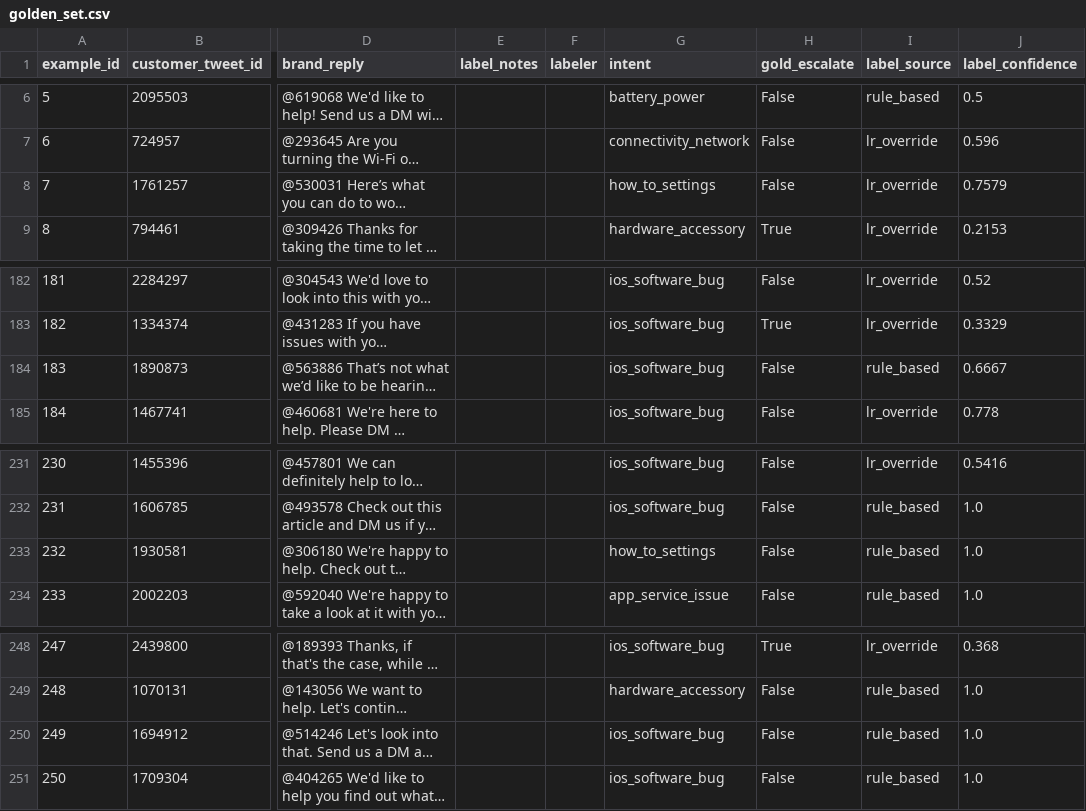
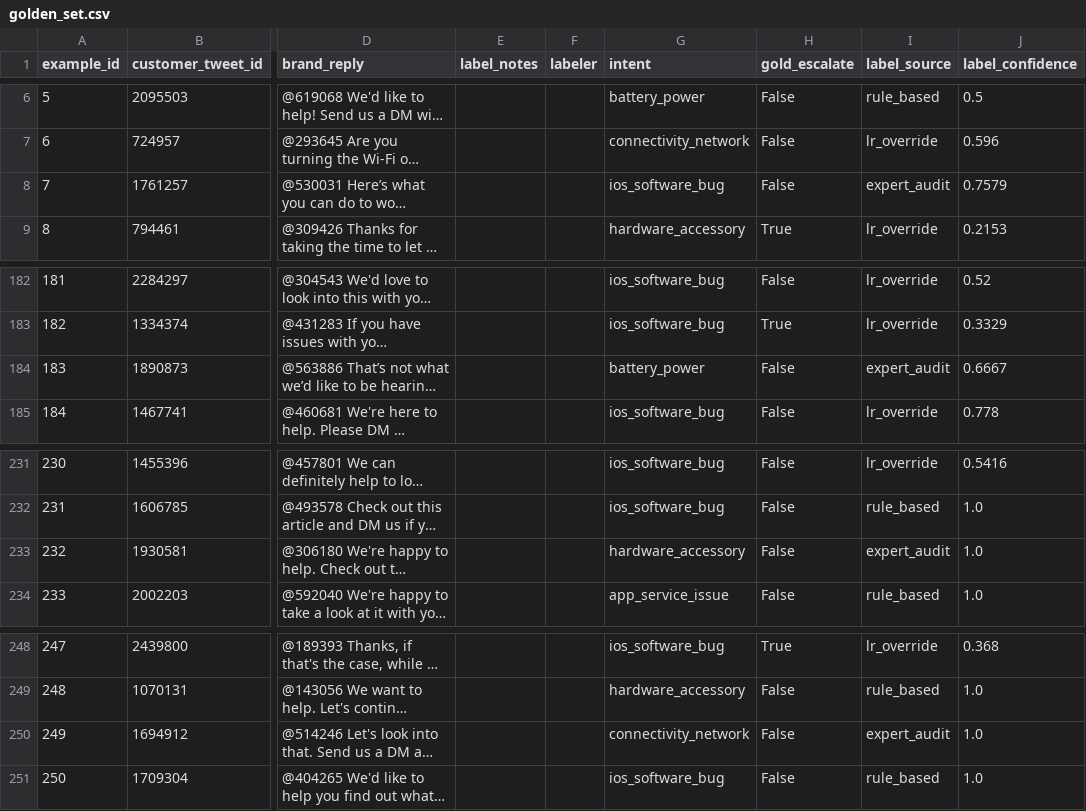
Before and after one commit to zeal-arch/customer-support, a CSV file: evaluation/golden_set.csv, drawn as a sheet; only a part is shown, gaps mark what is left out; long unchanged cells end in …; the diff covers the shown part only; the diff names each change by its address in the sheet, - before the commit and + after, or states it on an @@ line.

```diff
--- a/evaluation/golden_set.csv
+++ b/evaluation/golden_set.csv
-G8 (intent): how_to_settings
+G8 (intent): ios_software_bug
-I8 (label_source): lr_override
+I8 (label_source): expert_audit
-G184 (intent): ios_software_bug
+G184 (intent): battery_power
-I184 (label_source): rule_based
+I184 (label_source): expert_audit
-G233 (intent): how_to_settings
+G233 (intent): hardware_accessory
-I233 (label_source): rule_based
+I233 (label_source): expert_audit
-G250 (intent): ios_software_bug
+G250 (intent): connectivity_network
-I250 (label_source): rule_based
+I250 (label_source): expert_audit
```
Also changed, not shown: 43 edited cells elsewhere in this file, evaluation/results/predictions.csv, evaluation/results/reply_review_template.csv, 9 other files.
